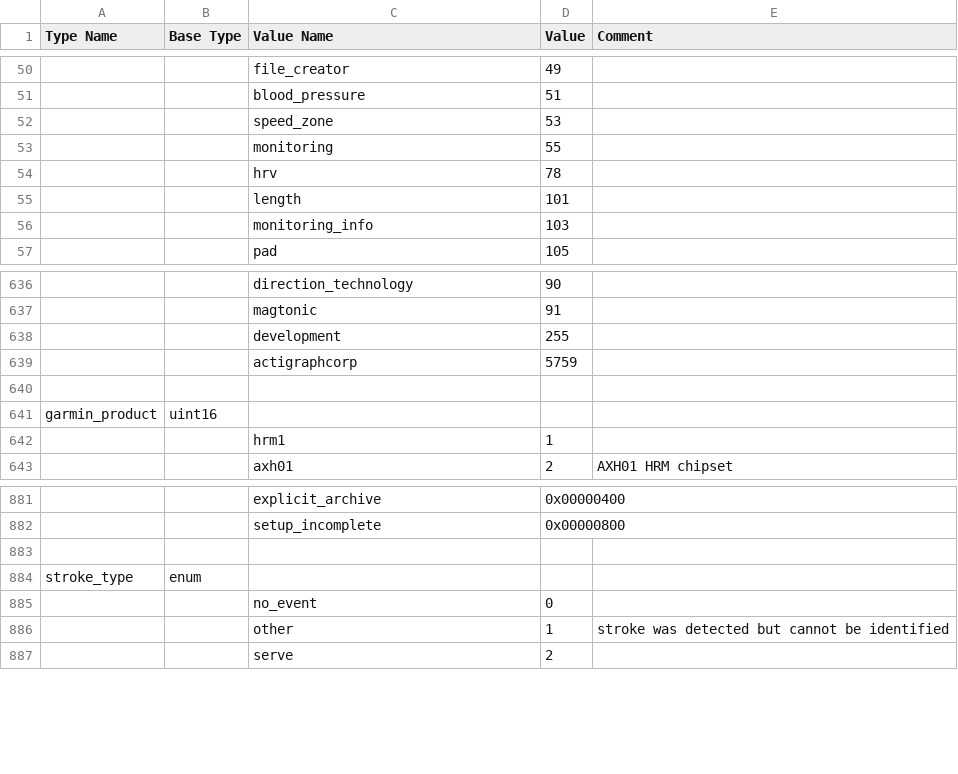
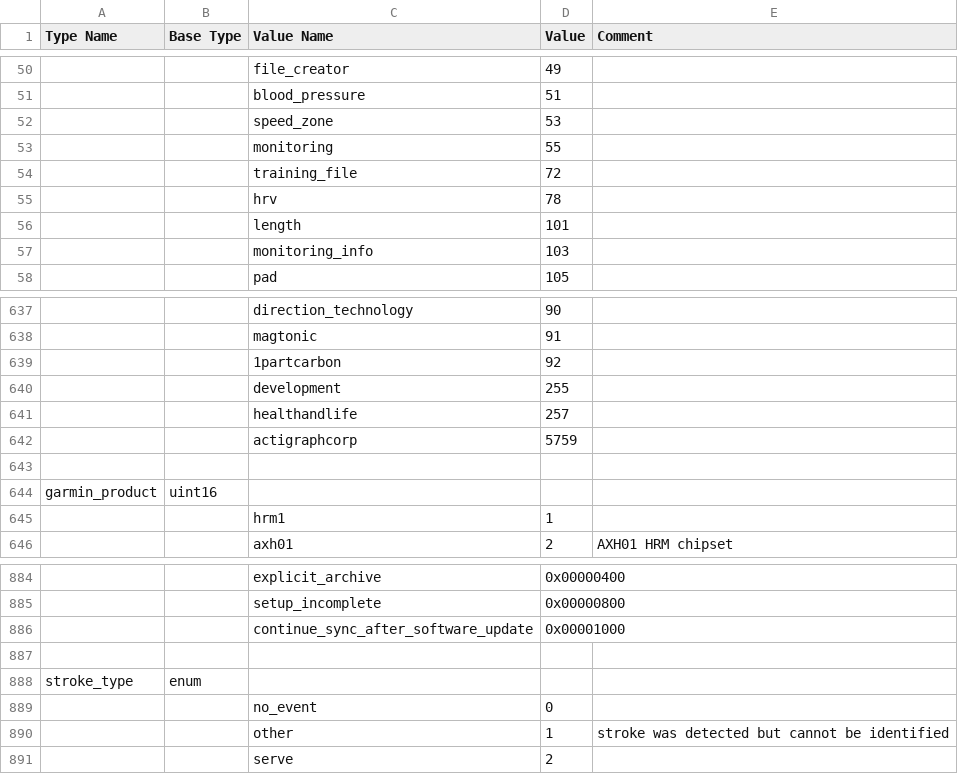
Before and after one commit to keithmo/rubyfit, a CSV file: support/profile-types.csv, drawn as a sheet; only a part is shown, gaps mark what is left out; the diff names each change by its address in the sheet, - before the commit and + after, or states it on an @@ line.

```diff
--- a/support/profile-types.csv
+++ b/support/profile-types.csv
+row 54:  |  | training_file | 72
+row 639:  |  | 1partcarbon | 92
+row 641:  |  | healthandlife | 257
+row 886:  |  | continue_sync_after_software_update | 0x00001000
```
Also changed, not shown: support/profile-messages.csv, 14 other files.
